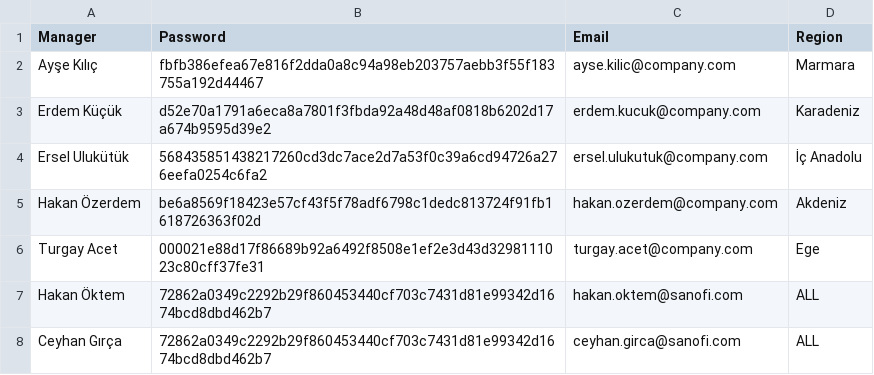
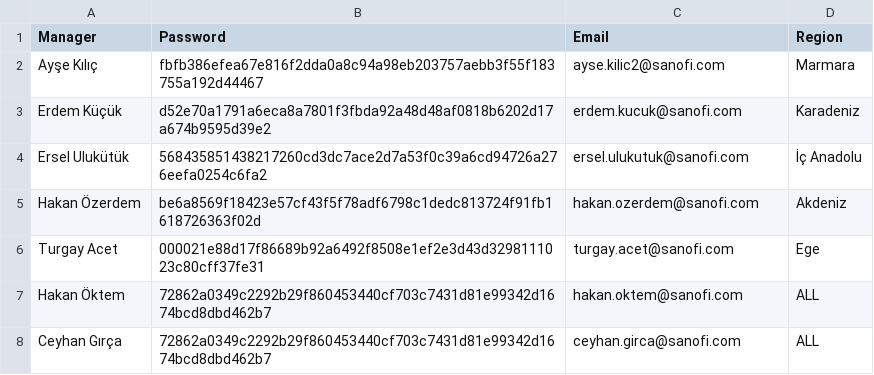
Before and after one commit to karauguz/field-eval-app-v2, a CSV file: data/6_Mudur_Sifreler.csv, drawn as a sheet.

```diff
--- a/data/6_Mudur_Sifreler.csv
+++ b/data/6_Mudur_Sifreler.csv
@@ -1,7 +1,7 @@
 Manager,Password,Email,Region
-Ayşe Kılıç,fbfb386efea67e816f2dda0a8c94a98eb203757aebb3f55f183755a192d44467,ayse.kilic@company.com,Marmara
-Erdem Küçük,d52e70a1791a6eca8a7801f3fbda92a48d48af0818b6202d17a674b9595d39e2,erdem.kucuk@company.com,Karadeniz
-Ersel Ulukütük,568435851438217260cd3dc7ace2d7a53f0c39a6cd94726a276eefa0254c6fa2,ersel.ulukutuk@company.com,İç Anadolu
-Hakan Özerdem,be6a8569f18423e57cf43f5f78adf6798c1dedc813724f91fb1618726363f02d,hakan.ozerdem@company.com,Akdeniz
-Turgay Acet,000021e88d17f86689b92a6492f8508e1ef2e3d43d3298111023c80cff37fe31,turgay.acet@company.com,Ege
+Ayşe Kılıç,fbfb386efea67e816f2dda0a8c94a98eb203757aebb3f55f183755a192d44467,ayse.kilic2@sanofi.com,Marmara
+Erdem Küçük,d52e70a1791a6eca8a7801f3fbda92a48d48af0818b6202d17a674b9595d39e2,erdem.kucuk@sanofi.com,Karadeniz
+Ersel Ulukütük,568435851438217260cd3dc7ace2d7a53f0c39a6cd94726a276eefa0254c6fa2,ersel.ulukutuk@sanofi.com,İç Anadolu
+Hakan Özerdem,be6a8569f18423e57cf43f5f78adf6798c1dedc813724f91fb1618726363f02d,hakan.ozerdem@sanofi.com,Akdeniz
+Turgay Acet,000021e88d17f86689b92a6492f8508e1ef2e3d43d3298111023c80cff37fe31,turgay.acet@sanofi.com,Ege
 Hakan Öktem,72862a0349c2292b29f860453440cf703c7431d81e99342d1674bcd8dbd462b7,hakan.oktem@sanofi.com,ALL
```
Also changed, not shown: data/1_BM_Bolge.csv.
